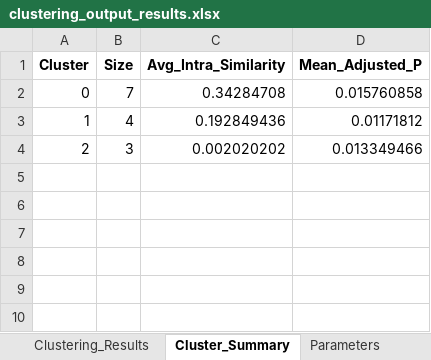
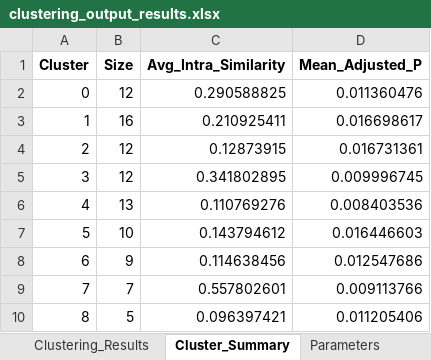
Before and after one commit to SunMintao/go-enrich-tool, an Excel workbook: examples/clustering_output_results.xlsx, sheet Cluster_Summary, drawn as a sheet; values as stored, in another font and other column widths than the file's, no borders; the diff names each change by its address in the sheet, - before the commit and + after, or states it on an @@ line.

```diff
--- a/examples/clustering_output_results.xlsx (sheet Cluster_Summary)
+++ b/examples/clustering_output_results.xlsx (sheet Cluster_Summary)
-B2 (Size): 7
+B2 (Size): 12
-C2 (Avg_Intra_Similarity): 0.34284708
+C2 (Avg_Intra_Similarity): 0.290588825
-D2 (Mean_Adjusted_P): 0.015760858
+D2 (Mean_Adjusted_P): 0.011360476
-B3 (Size): 4
+B3 (Size): 16
-C3 (Avg_Intra_Similarity): 0.192849436
+C3 (Avg_Intra_Similarity): 0.210925411
-D3 (Mean_Adjusted_P): 0.01171812
+D3 (Mean_Adjusted_P): 0.016698617
-B4 (Size): 3
+B4 (Size): 12
-C4 (Avg_Intra_Similarity): 0.002020202
+C4 (Avg_Intra_Similarity): 0.12873915
-D4 (Mean_Adjusted_P): 0.013349466
+D4 (Mean_Adjusted_P): 0.016731361
+row 5: 3 | 12 | 0.341802895 | 0.009996745
+row 6: 4 | 13 | 0.110769276 | 0.008403536
+row 7: 5 | 10 | 0.143794612 | 0.016446603
+row 8: 6 | 9 | 0.114638456 | 0.012547686
+row 9: 7 | 7 | 0.557802601 | 0.009113766
+row 10: 8 | 5 | 0.096397421 | 0.011205406
```
Also changed, not shown: sheet Clustering_Results, sheet Merged_Terms, sheet Parameters, examples/data/id.xlsx, 38 other files.
